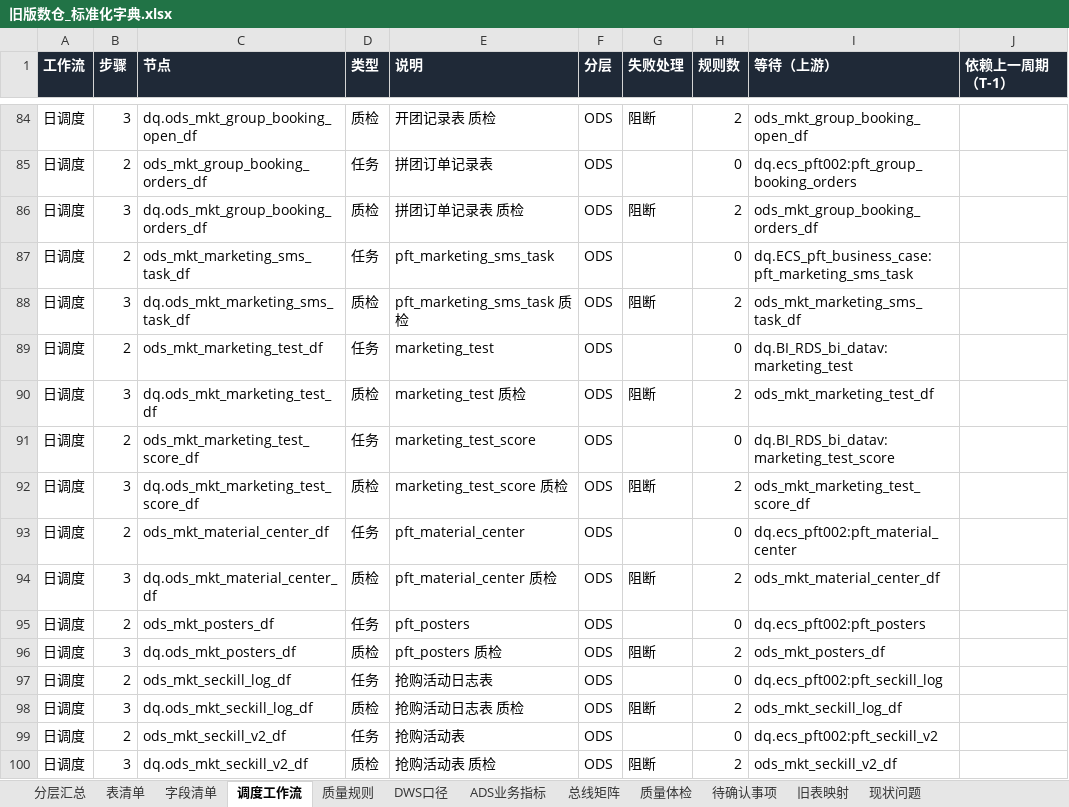
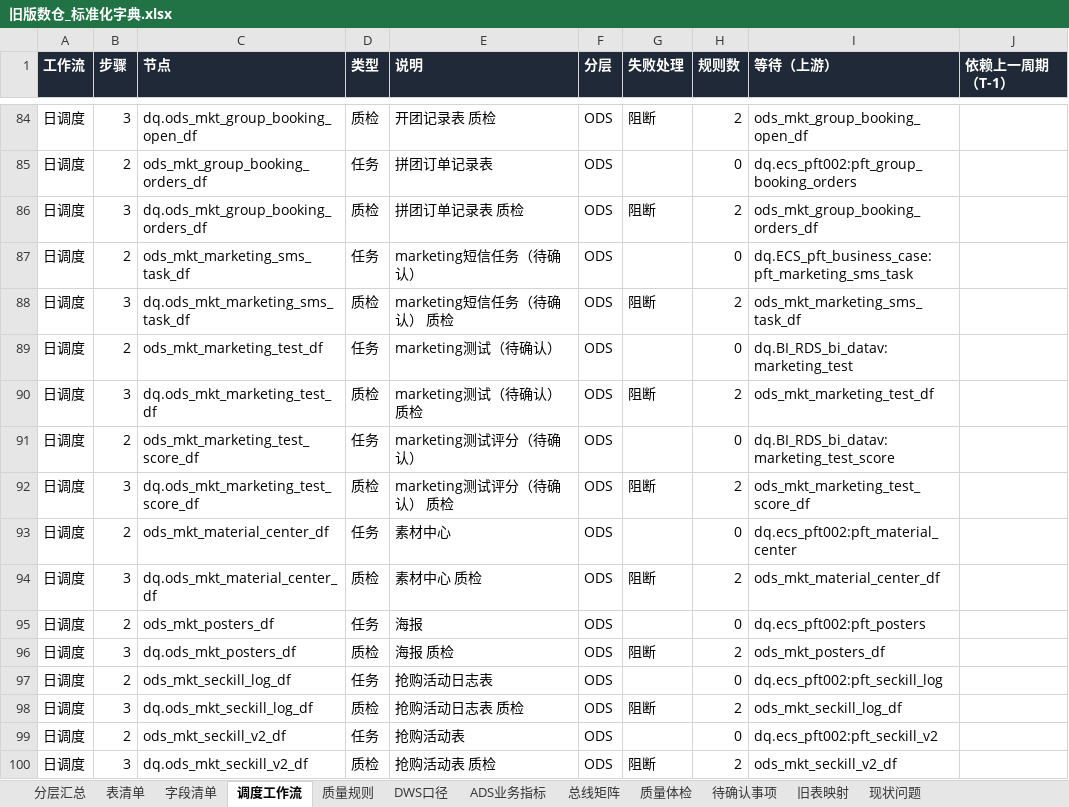
Before and after one commit to keanying/lakehouse, an Excel workbook: dataworks/dist/旧版数仓_标准化字典.xlsx, sheet 调度工作流, drawn as a sheet; only a part is shown, gaps mark what is left out; values as stored, in another font and other column widths than the file's, no borders; the diff covers the shown part only; the diff names each change by its address in the sheet, - before the commit and + after, or states it on an @@ line.

```diff
--- a/dataworks/dist/旧版数仓_标准化字典.xlsx (sheet 调度工作流)
+++ b/dataworks/dist/旧版数仓_标准化字典.xlsx (sheet 调度工作流)
-E87 (说明): pft_marketing_sms_task
+E87 (说明): marketing短信任务（待确认）
-E88 (说明): pft_marketing_sms_task 质检
+E88 (说明): marketing短信任务（待确认） 质检
-E89 (说明): marketing_test
+E89 (说明): marketing测试（待确认）
-E90 (说明): marketing_test 质检
+E90 (说明): marketing测试（待确认） 质检
-E91 (说明): marketing_test_score
+E91 (说明): marketing测试评分（待确认）
-E92 (说明): marketing_test_score 质检
+E92 (说明): marketing测试评分（待确认） 质检
-E93 (说明): pft_material_center
+E93 (说明): 素材中心
-E94 (说明): pft_material_center 质检
+E94 (说明): 素材中心 质检
-E95 (说明): pft_posters
+E95 (说明): 海报
-E96 (说明): pft_posters 质检
+E96 (说明): 海报 质检
```
Also changed, not shown: 298 edited cells elsewhere in this sheet, sheet 字段清单, sheet 表清单, sheet 总线矩阵, dataworks/dist/ADS指标体系.xlsx, 3 other files.
